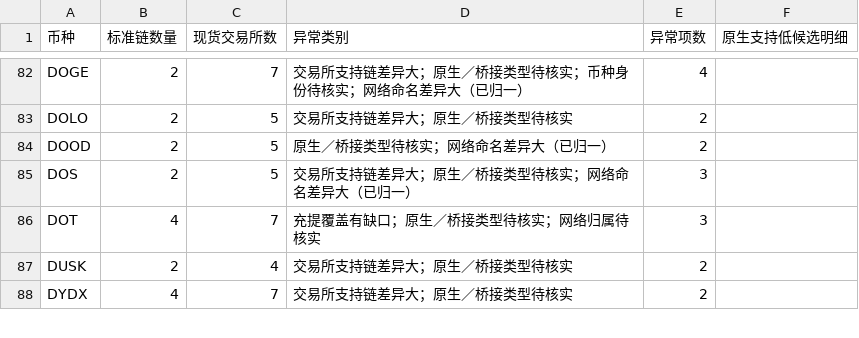
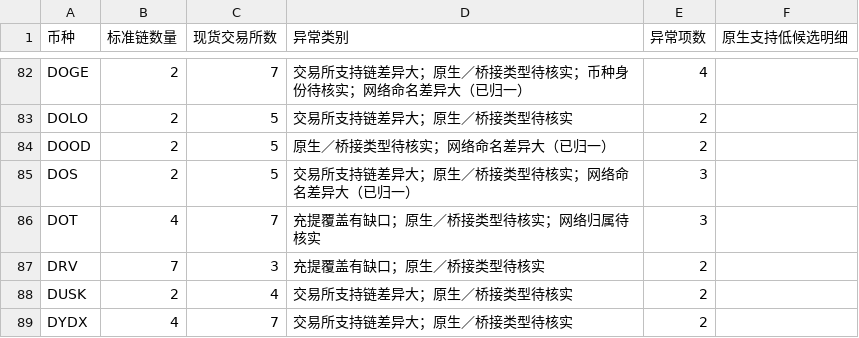
Before and after one commit to mizunoeth-me/tfund_risk_score_dashborad, a CSV file: data/multichain_summary.csv, drawn as a sheet; only a part is shown, gaps mark what is left out; the diff names each change by its address in the sheet, - before the commit and + after, or states it on an @@ line.

```diff
--- a/data/multichain_summary.csv
+++ b/data/multichain_summary.csv
+row 87: DRV | 7 | 3 | 充提覆盖有缺口；原生／桥接类型待核实 | 2
```
Also changed, not shown: data/asset_data_gaps.csv, data/multichain_anomalies.csv, 7 other files.
